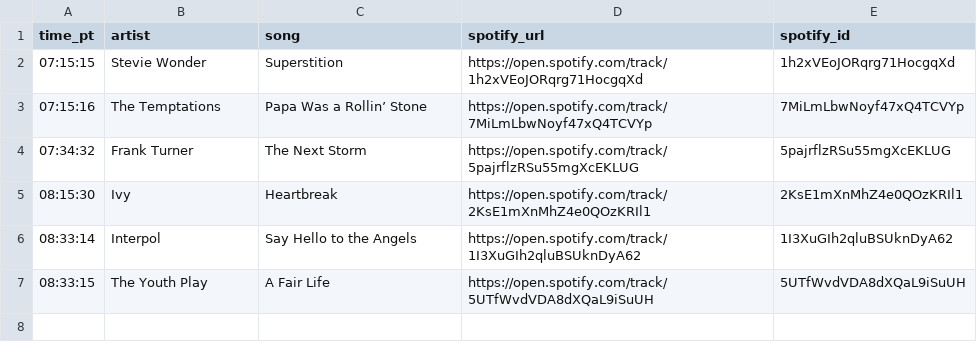
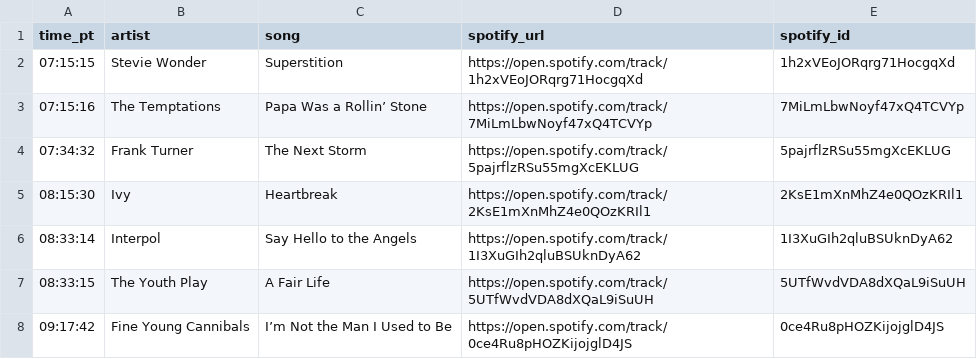
Before and after one commit to dsundt/kexp-john-playlist, a CSV file: data/daily/2025-09-03.csv, drawn as a sheet; the diff names each change by its address in the sheet, - before the commit and + after, or states it on an @@ line.

```diff
--- a/data/daily/2025-09-03.csv
+++ b/data/daily/2025-09-03.csv
+row 8: 09:17:42 | Fine Young Cannibals | I’m Not the Man I Used to Be | https://open.spotify.com/track/0ce4Ru8pHOZKijojglD4JS | 0ce4Ru8pHOZKijojglD4JS
```
Also changed, not shown: data/not_found.csv, 2 other files.
